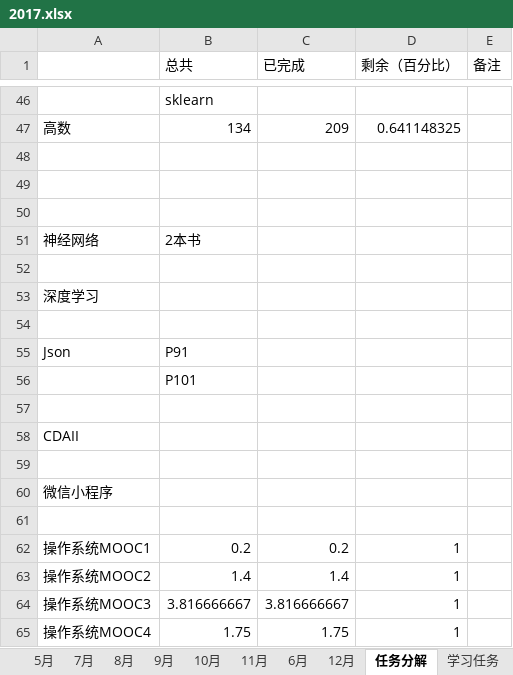
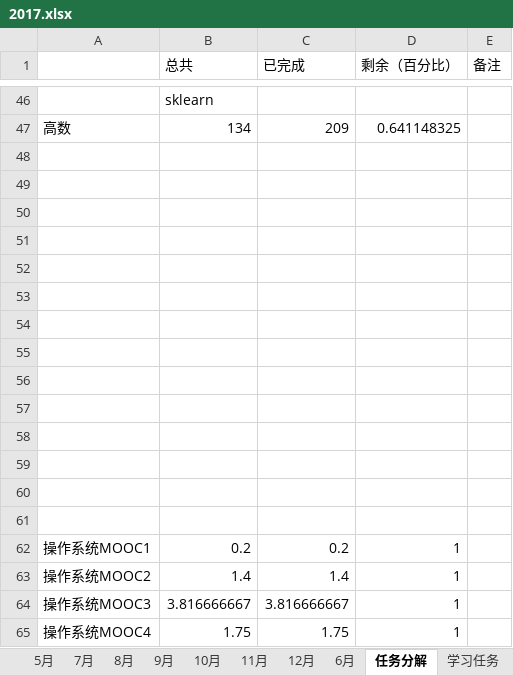
Before and after one commit to guofei9987/plans, an Excel workbook: 2017.xlsx, sheet 任务分解, drawn as a sheet; only a part is shown, gaps mark what is left out; values as stored, in another font and other column widths than the file's, no borders; removed rows and columns are numbered as before the commit, all else as after; the diff names each change by its address in the sheet, - before the commit and + after, or states it on an @@ line.

```diff
--- a/2017.xlsx (sheet 任务分解)
+++ b/2017.xlsx (sheet 任务分解)
@@ sheet tab order changed: 5月 | 7月 | 8月 | 9月 | 10月 | 11月 | 12月 | 6月 | 任务分解 | 学习任务 @@
-row 51: 神经网络 | 2本书
-row 53: 深度学习
-row 55: Json | P91
-row 56:  | P101
-row 58: CDAII
-A55: 微信小程序
+A55: (empty)
+row 56: (empty)
+row 57: (empty)
+row 58: (empty)
+row 59: (empty)
+row 60: (empty)
```
Also changed, not shown: sheet 学习任务, sheet log, sheet 12月, sheet 2月, sheet 3月, sheet 8月, 8 more sheets, other sheet tabs, formulas that keep their value, charts or pictures.
